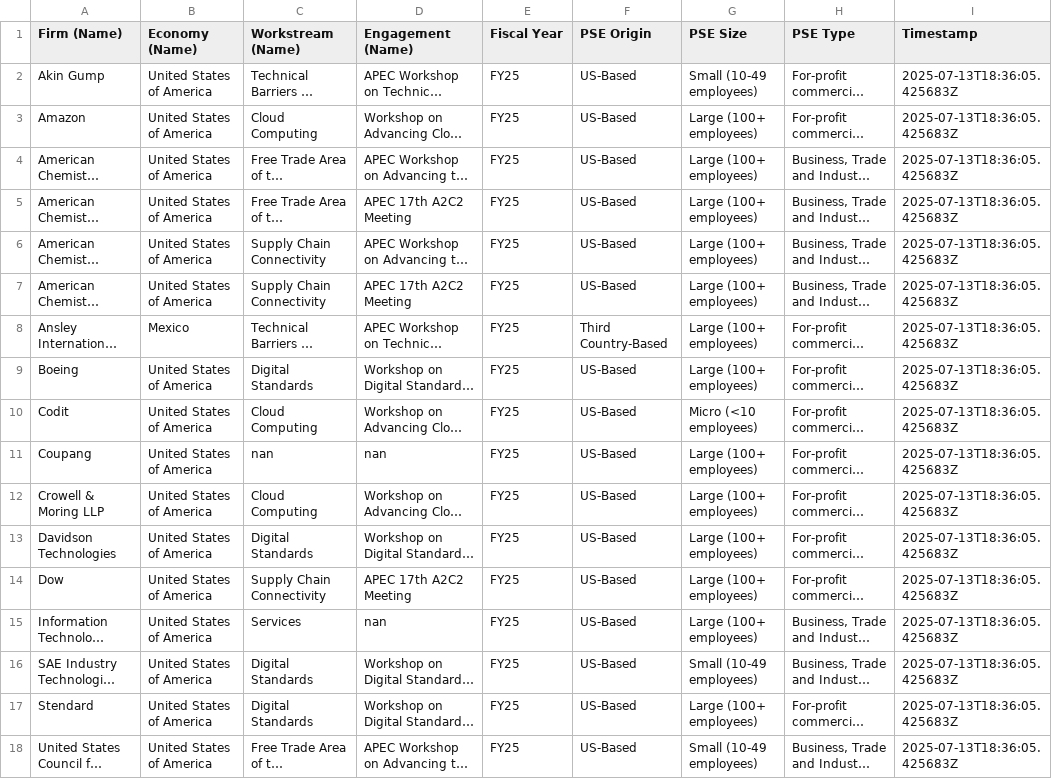
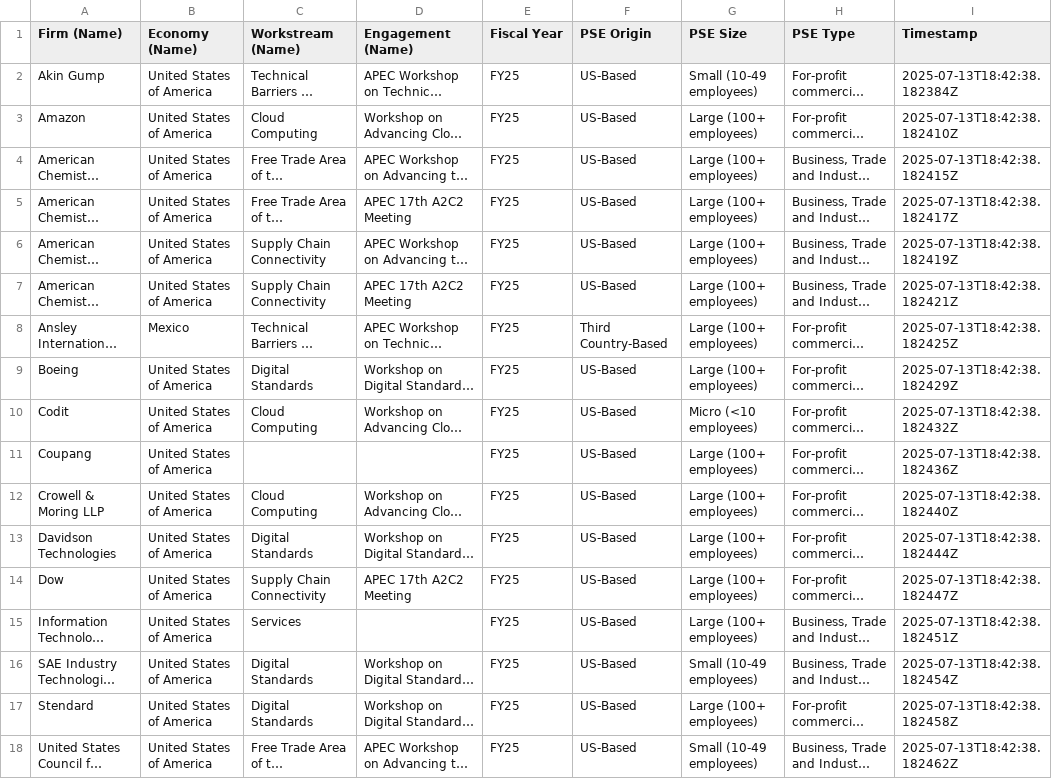
Before and after one commit to usapecrise/US-APEC-RISE-Risk-Monitoring-Suite, a CSV file: OT4.csv, drawn as a sheet; long unchanged cells end in …; the diff names each change by its address in the sheet, - before the commit and + after, or states it on an @@ line.

```diff
--- a/OT4.csv
+++ b/OT4.csv
-I2 (Timestamp): 2025-07-13T18:36:05.425683Z
+I2 (Timestamp): 2025-07-13T18:42:38.182384Z
-I3 (Timestamp): 2025-07-13T18:36:05.425683Z
+I3 (Timestamp): 2025-07-13T18:42:38.182410Z
-I4 (Timestamp): 2025-07-13T18:36:05.425683Z
+I4 (Timestamp): 2025-07-13T18:42:38.182415Z
-I5 (Timestamp): 2025-07-13T18:36:05.425683Z
+I5 (Timestamp): 2025-07-13T18:42:38.182417Z
-I6 (Timestamp): 2025-07-13T18:36:05.425683Z
+I6 (Timestamp): 2025-07-13T18:42:38.182419Z
-I7 (Timestamp): 2025-07-13T18:36:05.425683Z
+I7 (Timestamp): 2025-07-13T18:42:38.182421Z
-I8 (Timestamp): 2025-07-13T18:36:05.425683Z
+I8 (Timestamp): 2025-07-13T18:42:38.182425Z
-I9 (Timestamp): 2025-07-13T18:36:05.425683Z
+I9 (Timestamp): 2025-07-13T18:42:38.182429Z
-I10 (Timestamp): 2025-07-13T18:36:05.425683Z
+I10 (Timestamp): 2025-07-13T18:42:38.182432Z
-C11 (Workstream (Name)): nan
+C11 (Workstream (Name)): (empty)
-D11 (Engagement (Name)): nan
+D11 (Engagement (Name)): (empty)
-I11 (Timestamp): 2025-07-13T18:36:05.425683Z
+I11 (Timestamp): 2025-07-13T18:42:38.182436Z
-I12 (Timestamp): 2025-07-13T18:36:05.425683Z
+I12 (Timestamp): 2025-07-13T18:42:38.182440Z
-I13 (Timestamp): 2025-07-13T18:36:05.425683Z
+I13 (Timestamp): 2025-07-13T18:42:38.182444Z
-I14 (Timestamp): 2025-07-13T18:36:05.425683Z
+I14 (Timestamp): 2025-07-13T18:42:38.182447Z
-D15 (Engagement (Name)): nan
+D15 (Engagement (Name)): (empty)
-I15 (Timestamp): 2025-07-13T18:36:05.425683Z
+I15 (Timestamp): 2025-07-13T18:42:38.182451Z
-I16 (Timestamp): 2025-07-13T18:36:05.425683Z
+I16 (Timestamp): 2025-07-13T18:42:38.182454Z
-I17 (Timestamp): 2025-07-13T18:36:05.425683Z
+I17 (Timestamp): 2025-07-13T18:42:38.182458Z
-I18 (Timestamp): 2025-07-13T18:36:05.425683Z
+I18 (Timestamp): 2025-07-13T18:42:38.182462Z
```
Also changed, not shown: OC1.csv, OC4.csv, 6 other files.
